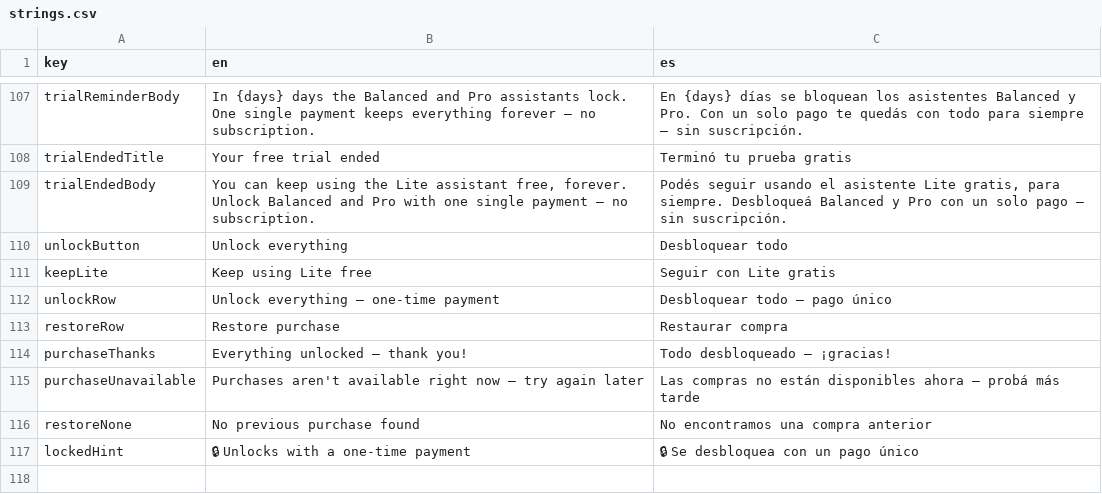
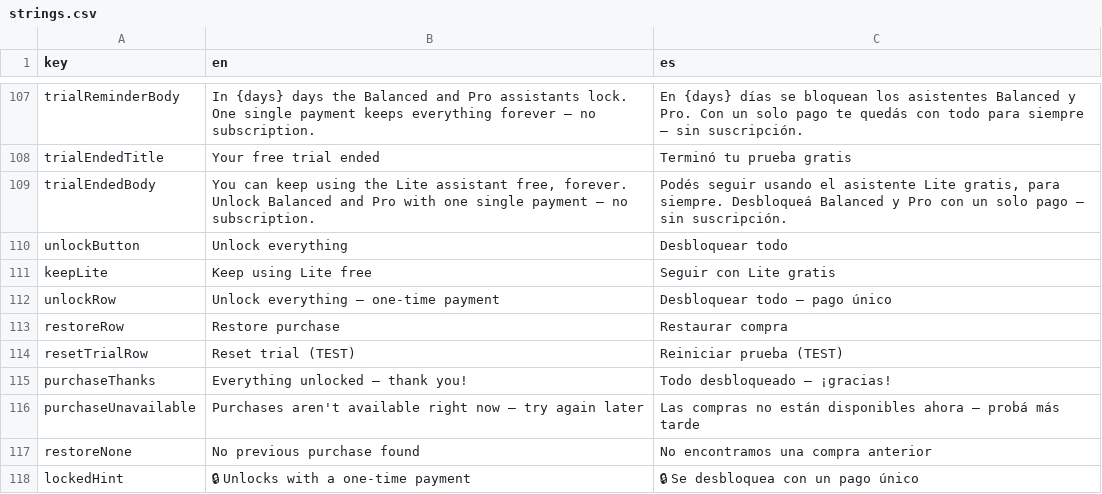
Before and after one commit to SOPAgames/app-resources, a CSV file: hiddenchat/strings.csv, drawn as a sheet; only a part is shown, gaps mark what is left out; the diff names each change by its address in the sheet, - before the commit and + after, or states it on an @@ line.

```diff
--- a/hiddenchat/strings.csv
+++ b/hiddenchat/strings.csv
+row 114: resetTrialRow | Reset trial (TEST) | Reiniciar prueba (TEST)
```
